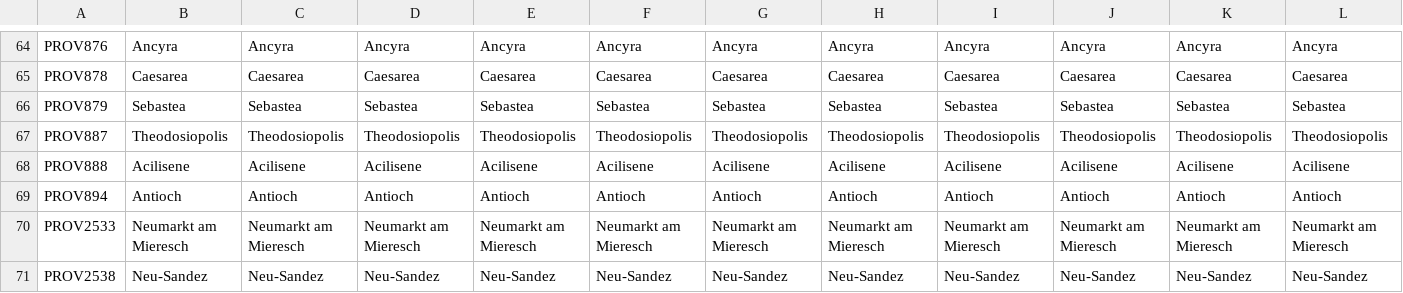
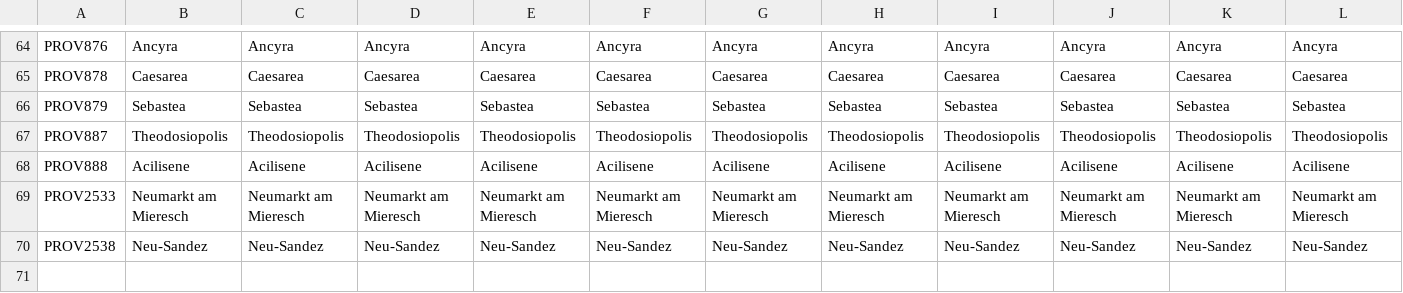
Before and after one commit to Dhjaru/Vault_Megacampaign, a CSV file: localisation/0_ProvinceNames.csv, drawn as a sheet; only a part is shown, gaps mark what is left out; rows hold the shown columns only; the diff names each change by its address in the sheet, - before the commit and + after, or states it on an @@ line.

```diff
--- a/localisation/0_ProvinceNames.csv
+++ b/localisation/0_ProvinceNames.csv
-row 69: PROV894 | Antioch | Antioch | Antioch | Antioch | Antioch | Antioch | Antioch | Antioch | Antioch | Antioch | Antioch
```
Also changed, not shown: localisation/00_HPM_map.csv, 1 other file.
